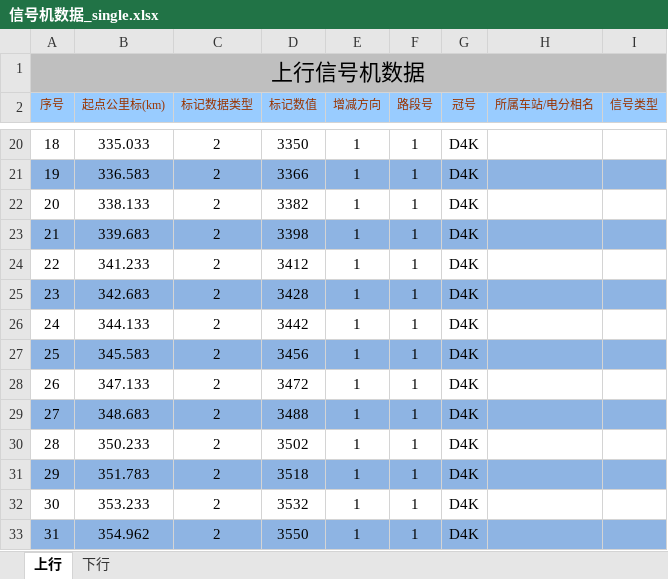
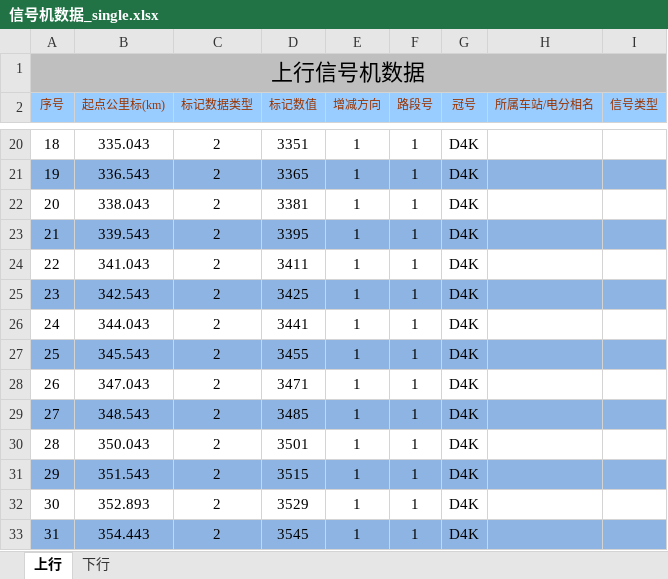
Before and after one commit to MrRnj/LineDataOperator, an Excel workbook: Inter_face/Inter_face/bin/Debug/excelmodels/信号机数据_single.xlsx, sheet 上行, drawn as a sheet; only a part is shown, gaps mark what is left out; values as stored, in another font and other column widths than the file's, no borders; the diff covers the shown part only; the diff names each change by its address in the sheet, - before the commit and + after, or states it on an @@ line.

```diff
--- a/Inter_face/Inter_face/bin/Debug/excelmodels/信号机数据_single.xlsx (sheet 上行)
+++ b/Inter_face/Inter_face/bin/Debug/excelmodels/信号机数据_single.xlsx (sheet 上行)
-B20 (起点公里标(km)): 335.033
+B20 (起点公里标(km)): 335.043
-D20 (标记数值): 3350
+D20 (标记数值): 3351
-B21 (起点公里标(km)): 336.583
+B21 (起点公里标(km)): 336.543
-D21 (标记数值): 3366
+D21 (标记数值): 3365
-B22 (起点公里标(km)): 338.133
+B22 (起点公里标(km)): 338.043
-D22 (标记数值): 3382
+D22 (标记数值): 3381
-B23 (起点公里标(km)): 339.683
+B23 (起点公里标(km)): 339.543
-D23 (标记数值): 3398
+D23 (标记数值): 3395
-B24 (起点公里标(km)): 341.233
+B24 (起点公里标(km)): 341.043
-D24 (标记数值): 3412
+D24 (标记数值): 3411
-B25 (起点公里标(km)): 342.683
+B25 (起点公里标(km)): 342.543
-D25 (标记数值): 3428
+D25 (标记数值): 3425
-B26 (起点公里标(km)): 344.133
+B26 (起点公里标(km)): 344.043
-D26 (标记数值): 3442
+D26 (标记数值): 3441
-B27 (起点公里标(km)): 345.583
+B27 (起点公里标(km)): 345.543
-D27 (标记数值): 3456
+D27 (标记数值): 3455
-B28 (起点公里标(km)): 347.133
+B28 (起点公里标(km)): 347.043
-D28 (标记数值): 3472
+D28 (标记数值): 3471
-B29 (起点公里标(km)): 348.683
+B29 (起点公里标(km)): 348.543
-D29 (标记数值): 3488
+D29 (标记数值): 3485
-B30 (起点公里标(km)): 350.233
+B30 (起点公里标(km)): 350.043
-D30 (标记数值): 3502
+D30 (标记数值): 3501
-B31 (起点公里标(km)): 351.783
+B31 (起点公里标(km)): 351.543
-D31 (标记数值): 3518
+D31 (标记数值): 3515
-B32 (起点公里标(km)): 353.233
+B32 (起点公里标(km)): 352.893
-D32 (标记数值): 3532
+D32 (标记数值): 3529
-B33 (起点公里标(km)): 354.962
+B33 (起点公里标(km)): 354.443
-D33 (标记数值): 3550
+D33 (标记数值): 3545
```
Also changed, not shown: 693 edited cells elsewhere in this sheet, sheet 下行, 33 other files.
